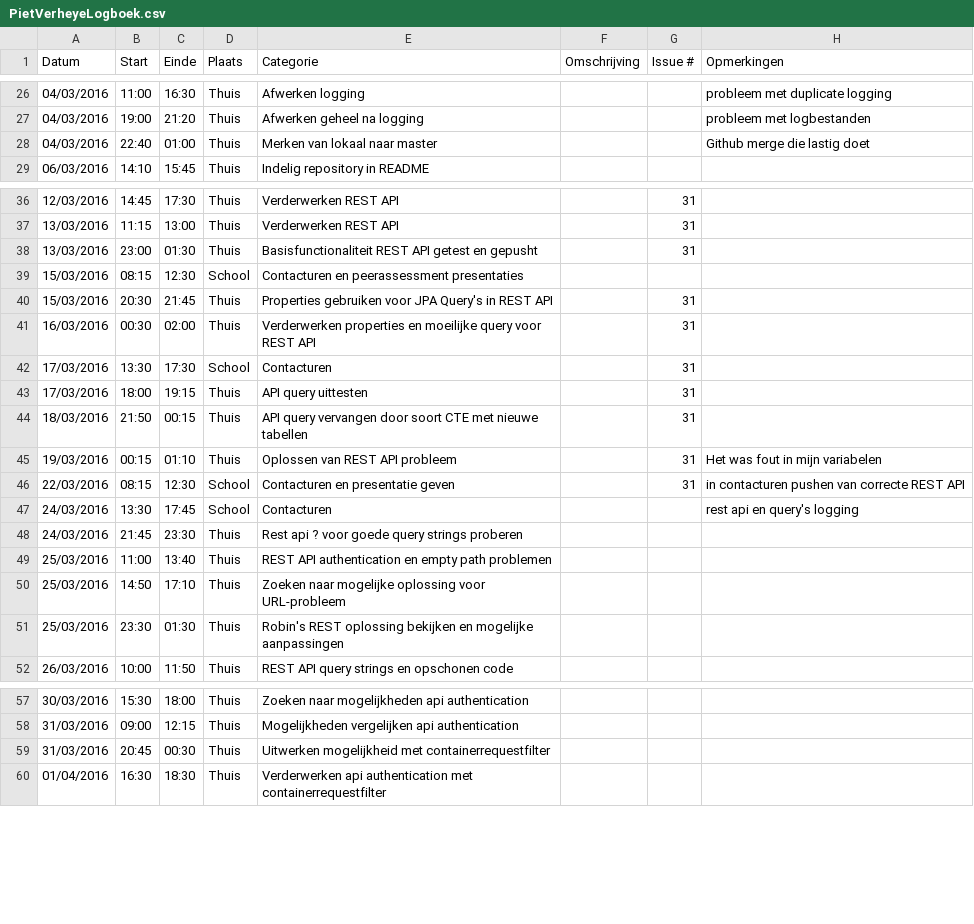
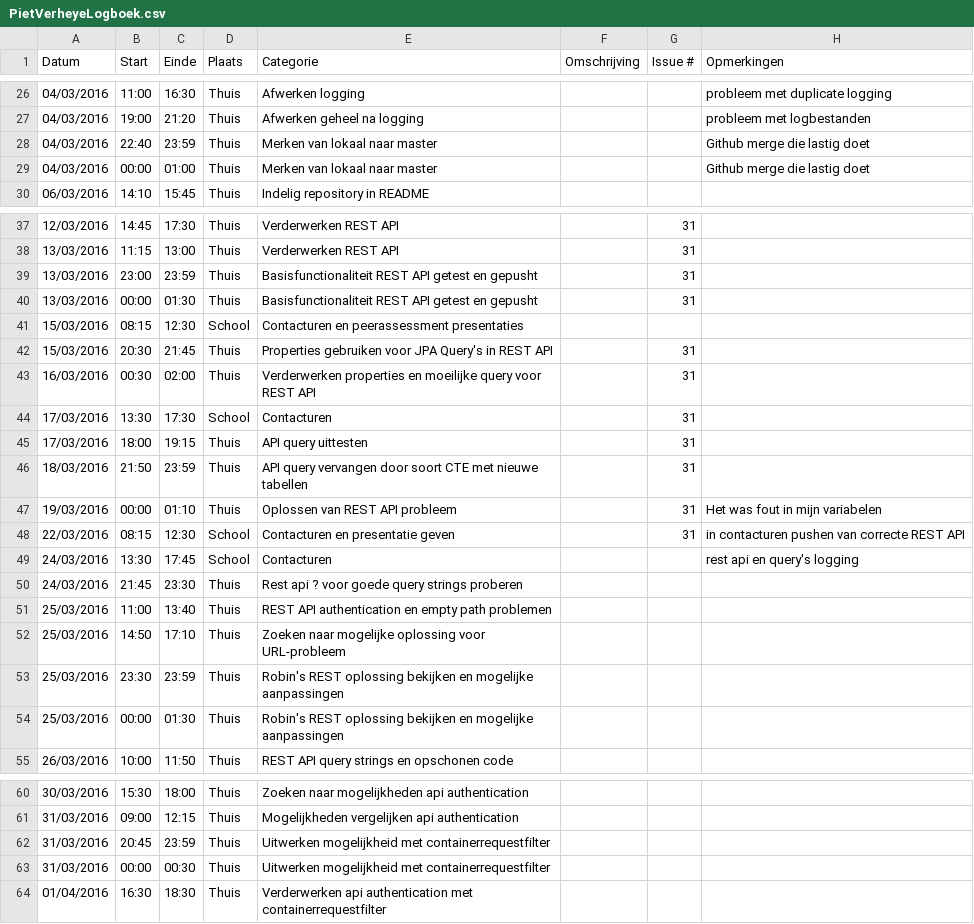
Before and after one commit to ghentlivinglab/Traffic-Travel-Time-Analyzer-1, a CSV file: PietVerheyeLogboek.csv, drawn as a sheet; only a part is shown, gaps mark what is left out.

Commit message:
Update PietVerheyeLogboek.csv

```diff
--- a/PietVerheyeLogboek.csv
+++ b/PietVerheyeLogboek.csv
@@ -27,3 +27,4 @@ Datum,Start,Einde,Plaats,Categorie,Omschrijving,Issue #,Opmerkingen
 04/03/2016,19:00,21:20,Thuis,Afwerken geheel na logging,,,probleem met logbestanden
-04/03/2016,22:40,01:00,Thuis,Merken van lokaal naar master,,,Github merge die lastig doet
+04/03/2016,22:40,23:59,Thuis,Merken van lokaal naar master,,,Github merge die lastig doet
+04/03/2016,00:00,01:00,Thuis,Merken van lokaal naar master,,,Github merge die lastig doet
 06/03/2016,14:10,15:45,Thuis,Indelig repository in README,,,
@@ -37,3 +38,4 @@ Datum,Start,Einde,Plaats,Categorie,Omschrijving,Issue #,Opmerkingen
 13/03/2016,11:15,13:00,Thuis,Verderwerken REST API,,31,
-13/03/2016,23:00,01:30,Thuis,Basisfunctionaliteit REST API getest en gepusht,,31,
+13/03/2016,23:00,23:59,Thuis,Basisfunctionaliteit REST API getest en gepusht,,31,
+13/03/2016,00:00,01:30,Thuis,Basisfunctionaliteit REST API getest en gepusht,,31,
 15/03/2016,08:15,12:30,School,Contacturen en peerassessment presentaties,,,
@@ -43,4 +45,4 @@ Datum,Start,Einde,Plaats,Categorie,Omschrijving,Issue #,Opmerkingen
 17/03/2016,18:00,19:15,Thuis,API query uittesten,,31,
-18/03/2016,21:50,00:15,Thuis,API query vervangen door soort CTE met nieuwe tabellen,,31,
-19/03/2016,00:15,01:10,Thuis,Oplossen van REST API probleem,,31,Het was fout in mijn variabelen
+18/03/2016,21:50,23:59,Thuis,API query vervangen door soort CTE met nieuwe tabellen,,31,
+19/03/2016,00:00,01:10,Thuis,Oplossen van REST API probleem,,31,Het was fout in mijn variabelen
 22/03/2016,08:15,12:30,School,Contacturen en presentatie geven,,31,in contacturen pushen van correcte REST API
@@ -50,3 +52,4 @@ Datum,Start,Einde,Plaats,Categorie,Omschrijving,Issue #,Opmerkingen
 25/03/2016,14:50,17:10,Thuis,Zoeken naar mogelijke oplossing voor URL-probleem,,,
-25/03/2016,23:30,01:30,Thuis,Robin's REST oplossing bekijken en mogelijke aanpassingen,,,
+25/03/2016,23:30,23:59,Thuis,Robin's REST oplossing bekijken en mogelijke aanpassingen,,,
+25/03/2016,00:00,01:30,Thuis,Robin's REST oplossing bekijken en mogelijke aanpassingen,,,
 26/03/2016,10:00,11:50,Thuis,REST API query strings en opschonen code,,,
@@ -58,3 +61,4 @@ Datum,Start,Einde,Plaats,Categorie,Omschrijving,Issue #,Opmerkingen
 31/03/2016,09:00,12:15,Thuis,Mogelijkheden vergelijken api authentication,,,
-31/03/2016,20:45,00:30,Thuis,Uitwerken mogelijkheid met  containerrequestfilter,,,
+31/03/2016,20:45,23:59,Thuis,Uitwerken mogelijkheid met  containerrequestfilter,,,
+31/03/2016,00:00,00:30,Thuis,Uitwerken mogelijkheid met  containerrequestfilter,,,
 01/04/2016,16:30,18:30,Thuis,Verderwerken api authentication met containerrequestfilter,,,
```
